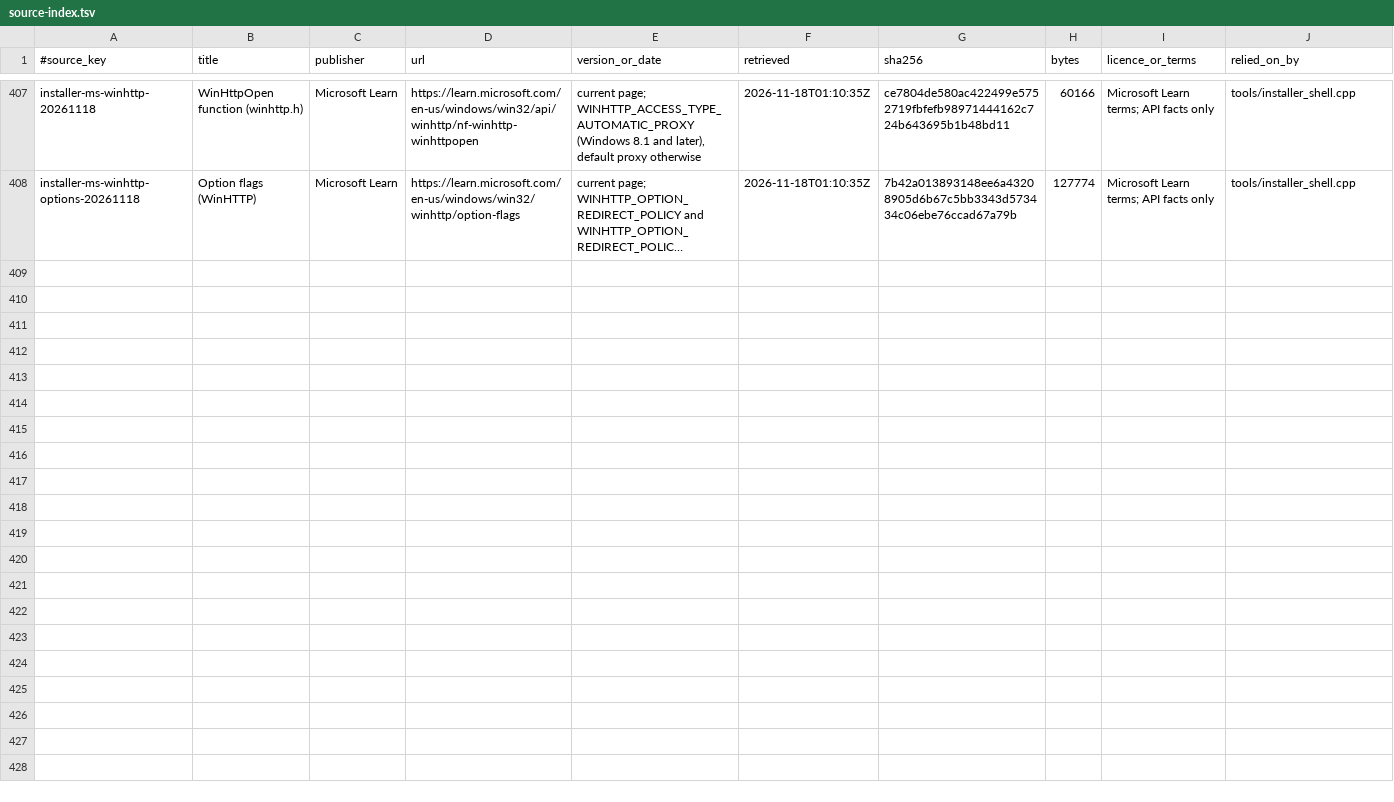
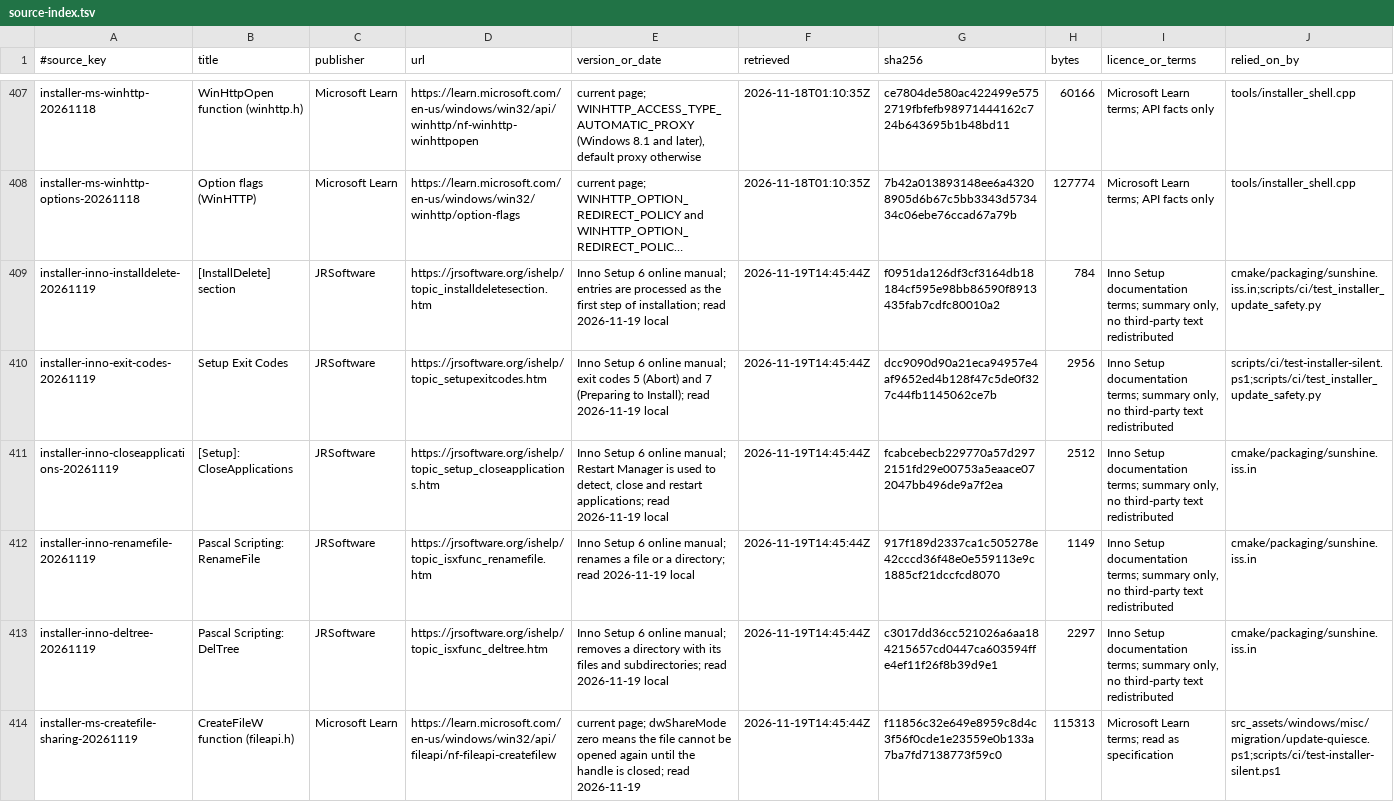
Before and after one commit to AlkaidLab/foundation-sunshine, a TSV file: docs/authority/source-index.tsv, drawn as a sheet; only a part is shown, gaps mark what is left out; long unchanged cells end in …; the diff names each change by its address in the sheet, - before the commit and + after, or states it on an @@ line.

Commit message:
fix(installer): 更新前先让安装目录安静下来，失败时保留原来的程序和网页界面
在控制面板里更新时，安装程序复制 sunshine-gui.exe 遇到文件被占用，静默模式默认选「中止」并回滚。回滚只删除本次新建的文件，不会还原被覆盖的文件；而 [InstallDelete] 又先删除了整个 assets\web，所以回滚之后安装目录缺少网页界面：WebUI 只剩英文兜底登录页，面板里的内嵌页面一片空白。

**复制文件之前先确认能更新**
- 新增 update-quiesce.ps1：先停本目录的服务，再按路径结束本目录里仍在运行的程序，一直到几秒内没有程序再被拉起，随后把主机、服务和托盘程序改名为 <名字>.parked，让任何监督程序都没有东西可拉起，最后逐个文件检查有没有被别的程序占用。
- 在准备安装阶段跑一次，复制开始前再跑一次；仍然无法更新就在准备阶段结束（退出码 7），说明占用的程序或文件，改名的程序放回原处，现有安装没有任何改动，并把刚停掉的服务重新启动。
- 原来只按名字 taskkill 的做法只作为脚本无法运行时的后备。

**失败时回到更新前**
- 不再用 [InstallDelete] 删除 assets\web，改为复制前把它改名为 assets\web.previous。
- 安装走到安装后步骤且新文件齐全时，删除旧的网页目录和 .parked 程序；否则（DeinitializeSetup 在回滚之后运行）清掉复制了一半的文件，把旧的网页目录和程序放回去。
- 上次安装被强行结束时留下的 web.previous 和 .parked，下一次安装开头先放回。

**验证**
- 新增 scripts/ci/test_installer_update_safety.py，在所有平台固定脚本结构，已随 CI 的 unittest 运行。
- test-installer-silent.ps1 在 Windows runner 上增加五个更新场景：有程序在运行、文件被占用、程序被立刻重新拉起、复制到一半失败、安装被中途结束；每个场景结束后已安装的文件（包括网页界面目录）都与更新前逐文件一致，且没有残留的 .parked。

```diff
--- a/docs/authority/source-index.tsv
+++ b/docs/authority/source-index.tsv
+row 409: installer-inno-installdelete-20261119 | [InstallDelete] section | JRSoftware | https://jrsoftware.org/ishelp/topic_installdeletesection.htm | Inno Setup 6 online manual; entries are processed as the first step of installation; read 2026-11-19 local | 2026-11-19T14:45:44Z | f0951da126df3cf3164db18184cf595e98bb86590f8913435fab7cdfc80010a2 | 784 | Inno Setup documentation terms; summary only, no third-party text redistributed | cmake/packaging/sunshine.iss.in;scripts/ci/test_installer_update_safety.py
+row 410: installer-inno-exit-codes-20261119 | Setup Exit Codes | JRSoftware | https://jrsoftware.org/ishelp/topic_setupexitcodes.htm | Inno Setup 6 online manual; exit codes 5 (Abort) and 7 (Preparing to Install); read 2026-11-19 local | 2026-11-19T14:45:44Z | dcc9090d90a21eca94957e4af9652ed4b128f47c5de0f327c44fb1145062ce7b | 2956 | Inno Setup documentation terms; summary only, no third-party text redistributed | scripts/ci/test-installer-silent.ps1;scripts/ci/test_installer_update_safety.py
+row 411: installer-inno-closeapplications-20261119 | [Setup]: CloseApplications | JRSoftware | https://jrsoftware.org/ishelp/topic_setup_closeapplications.htm | Inno Setup 6 online manual; Restart Manager is used to detect, close and restart applications; read 2026-11-19 local | 2026-11-19T14:45:44Z | fcabcebecb229770a57d2972151fd29e00753a5eaace072047bb496de9a7f2ea | 2512 | Inno Setup documentation terms; summary only, no third-party text redistributed | cmake/packaging/sunshine.iss.in
+row 412: installer-inno-renamefile-20261119 | Pascal Scripting: RenameFile | JRSoftware | https://jrsoftware.org/ishelp/topic_isxfunc_renamefile.htm | Inno Setup 6 online manual; renames a file or a directory; read 2026-11-19 local | 2026-11-19T14:45:44Z | 917f189d2337ca1c505278e42cccd36f48e0e559113e9c1885cf21dccfcd8070 | 1149 | Inno Setup documentation terms; summary only, no third-party text redistributed | cmake/packaging/sunshine.iss.in
+row 413: installer-inno-deltree-20261119 | Pascal Scripting: DelTree | JRSoftware | https://jrsoftware.org/ishelp/topic_isxfunc_deltree.htm | Inno Setup 6 online manual; removes a directory with its files and subdirectories; read 2026-11-19 local | 2026-11-19T14:45:44Z | c3017dd36cc521026a6aa184215657cd0447ca603594ffe4ef11f26f8b39d9e1 | 2297 | Inno Setup documentation terms; summary only, no third-party text redistributed | cmake/packaging/sunshine.iss.in
+row 414: installer-ms-createfile-sharing-20261119 | CreateFileW function (fileapi.h) | Microsoft Learn | https://learn.microsoft.com/en-us/windows/win32/api/fileapi/nf-fileapi-createfilew | current page; dwShareMode zero means the file cannot be opened again until the handle is closed; read 2026-11-19 | 2026-11-19T14:45:44Z | f11856c32e649e8959c8d4c3f56f0cde1e23559e0b133a7ba7fd7138773f59c0 | 115313 | Microsoft Learn terms; read as specification | src_assets/windows/misc/migration/update-quiesce.ps1;scripts/ci/test-installer-silent.ps1
```
Also changed, not shown: 6 other files.
